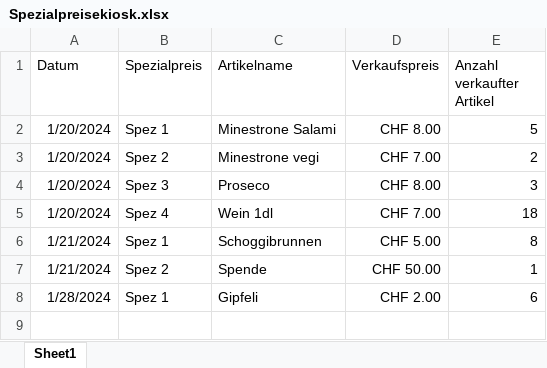
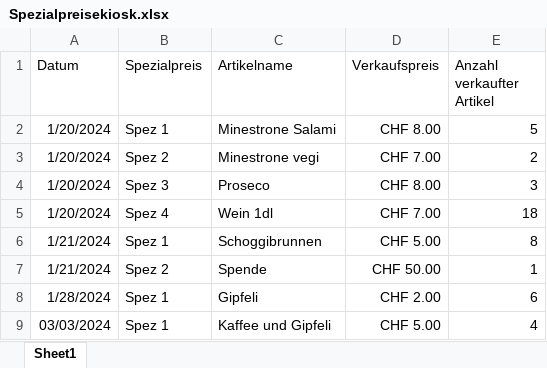
Before and after one commit to slvwagner/Kinoklub, an Excel workbook: Input/Spezialpreisekiosk.xlsx, sheet Sheet1, drawn as a sheet; values as stored, in another font and other column widths than the file's, no borders; table styles not drawn; the diff names each change by its address in the sheet, - before the commit and + after, or states it on an @@ line.

```diff
--- a/Input/Spezialpreisekiosk.xlsx (sheet Sheet1)
+++ b/Input/Spezialpreisekiosk.xlsx (sheet Sheet1)
+row 9: 03/03/2024 | Spez 1 | Kaffee und Gipfeli | CHF 5.00 | 4
```
Also changed, not shown: Input/Einnahmen und Ausgaben.xlsx.
